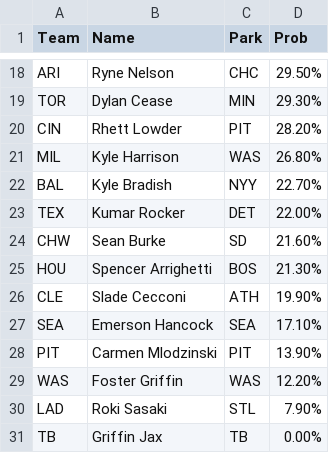
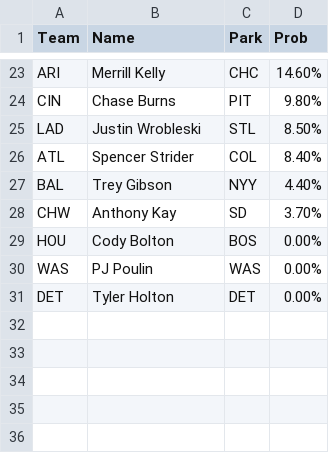
Before and after one commit to a1faded/a1picks-hits-bot, a CSV file: pitcher_quality_start.csv, drawn as a sheet; only a part is shown, gaps mark what is left out; removed rows and columns are numbered as before the commit, all else as after; the diff covers the shown part only; the diff names each change by its address in the sheet, - before the commit and + after, or states it on an @@ line.

```diff
--- a/pitcher_quality_start.csv
+++ b/pitcher_quality_start.csv
-B23 (Name): Ryne Nelson
+B23 (Name): Merrill Kelly
-D23 (Prob): 29.50%
+D23 (Prob): 14.60%
-row 19: TOR | Dylan Cease | MIN | 29.30%
-B24 (Name): Rhett Lowder
+B24 (Name): Chase Burns
-D24 (Prob): 28.20%
+D24 (Prob): 9.80%
-row 21: MIL | Kyle Harrison | WAS | 26.80%
+row 25: LAD | Justin Wrobleski | STL | 8.50%
+row 26: ATL | Spencer Strider | COL | 8.40%
-B27 (Name): Kyle Bradish
+B27 (Name): Trey Gibson
-D27 (Prob): 22.70%
+D27 (Prob): 4.40%
-row 23: TEX | Kumar Rocker | DET | 22.00%
-B28 (Name): Sean Burke
+B28 (Name): Anthony Kay
-D28 (Prob): 21.60%
+D28 (Prob): 3.70%
-B29 (Name): Spencer Arrighetti
+B29 (Name): Cody Bolton
-D29 (Prob): 21.30%
+D29 (Prob): 0.00%
-row 26: CLE | Slade Cecconi | ATH | 19.90%
-row 27: SEA | Emerson Hancock | SEA | 17.10%
-row 28: PIT | Carmen Mlodzinski | PIT | 13.90%
-B30 (Name): Foster Griffin
+B30 (Name): PJ Poulin
-D30 (Prob): 12.20%
+D30 (Prob): 0.00%
-row 30: LAD | Roki Sasaki | STL | 7.90%
-row 31: TB | Griffin Jax | TB | 0.00%
+row 31: DET | Tyler Holton | DET | 0.00%
```
Also changed, not shown: 16 added rows, 11 removed rows and 10 edited cells elsewhere in this file, Matchups.csv, game_4plusHR.csv, 7 other files.
